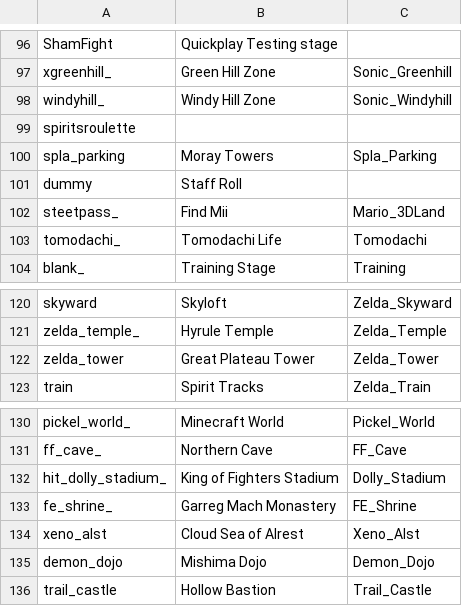
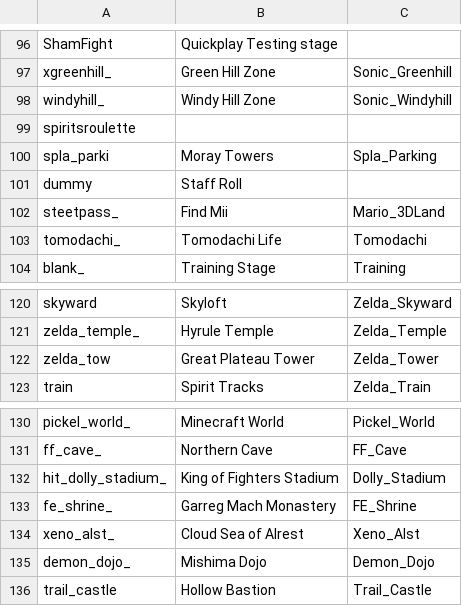
Before and after one commit to techyCoder81/SSBU-LVD-data-dump, a CSV file: Ultimate_LVD_data/stage_mappings.csv, drawn as a sheet; only a part is shown, gaps mark what is left out.

```diff
--- a/Ultimate_LVD_data/stage_mappings.csv
+++ b/Ultimate_LVD_data/stage_mappings.csv
@@ -99,3 +99,3 @@ windyhill_,Windy Hill Zone,Sonic_Windyhill
 spiritsroulette,
-spla_parking,Moray Towers,Spla_Parking
+spla_parki,Moray Towers,Spla_Parking
 dummy,Staff Roll
@@ -121,3 +121,3 @@ skyward,Skyloft,Zelda_Skyward
 zelda_temple_,Hyrule Temple,Zelda_Temple
-zelda_tower,Great Plateau Tower,Zelda_Tower
+zelda_tow,Great Plateau Tower,Zelda_Tower
 train,Spirit Tracks,Zelda_Train
@@ -133,4 +133,4 @@ hit_dolly_stadium_,King of Fighters Stadium,Dolly_Stadium
 fe_shrine_,Garreg Mach Monastery,FE_Shrine
-xeno_alst,Cloud Sea of Alrest,Xeno_Alst
-demon_dojo,Mishima Dojo,Demon_Dojo
+xeno_alst_,Cloud Sea of Alrest,Xeno_Alst
+demon_dojo_,Mishima Dojo,Demon_Dojo
 trail_castle,Hollow Bastion,Trail_Castle
```
Also changed, not shown: 2 other files.
